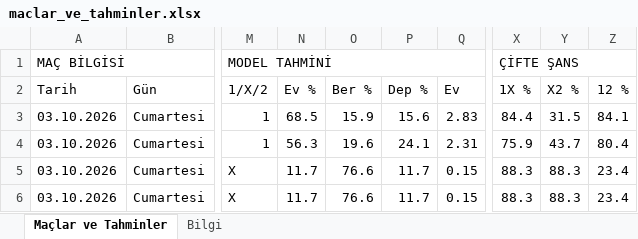
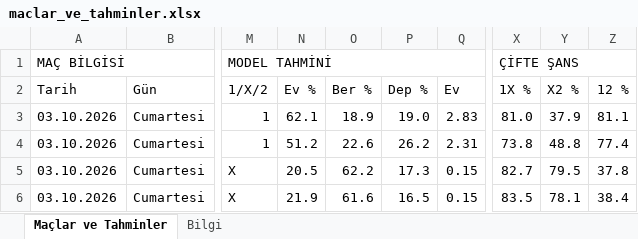
Before and after one commit to degerserranur-ops/futbol-tahmin, an Excel workbook: maclar_ve_tahminler.xlsx, sheet Maçlar ve Tahminler, drawn as a sheet; only a part is shown, gaps mark what is left out; values as stored, in another font and other column widths than the file's, no cell formats; the diff covers the shown part only; the diff names each change by its address in the sheet, - before the commit and + after, or states it on an @@ line.

```diff
--- a/maclar_ve_tahminler.xlsx (sheet Maçlar ve Tahminler)
+++ b/maclar_ve_tahminler.xlsx (sheet Maçlar ve Tahminler)
-N3: 68.5
+N3: 62.1
-O3: 15.9
+O3: 18.9
-P3: 15.6
+P3: 19.0
-X3: 84.4
+X3: 81.0
-Y3: 31.5
+Y3: 37.9
-Z3: 84.1
+Z3: 81.1
-N4: 56.3
+N4: 51.2
-O4: 19.6
+O4: 22.6
-P4: 24.1
+P4: 26.2
-X4: 75.9
+X4: 73.8
-Y4: 43.7
+Y4: 48.8
-Z4: 80.4
+Z4: 77.4
-N5: 11.7
+N5: 20.5
-O5: 76.6
+O5: 62.2
-P5: 11.7
+P5: 17.3
-X5: 88.3
+X5: 82.7
-Y5: 88.3
+Y5: 79.5
-Z5: 23.4
+Z5: 37.8
-N6: 11.7
+N6: 21.9
-O6: 76.6
+O6: 61.6
-P6: 11.7
+P6: 16.5
-X6: 88.3
+X6: 83.5
-Y6: 88.3
+Y6: 78.1
-Z6: 23.4
+Z6: 38.4
```
Also changed, not shown: 6 added rows and 479 edited cells elsewhere in this sheet, sheet Bilgi, cell formats, 3 other files.
